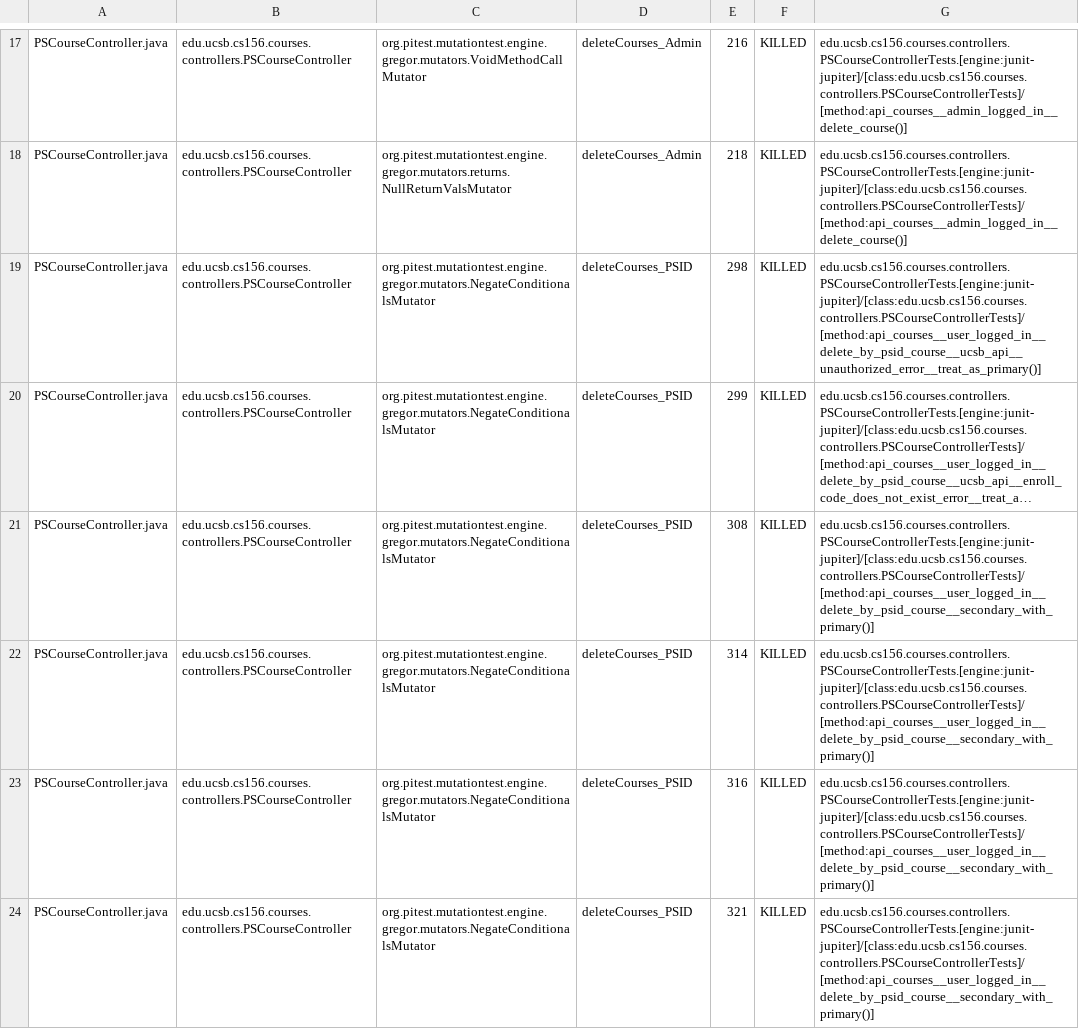
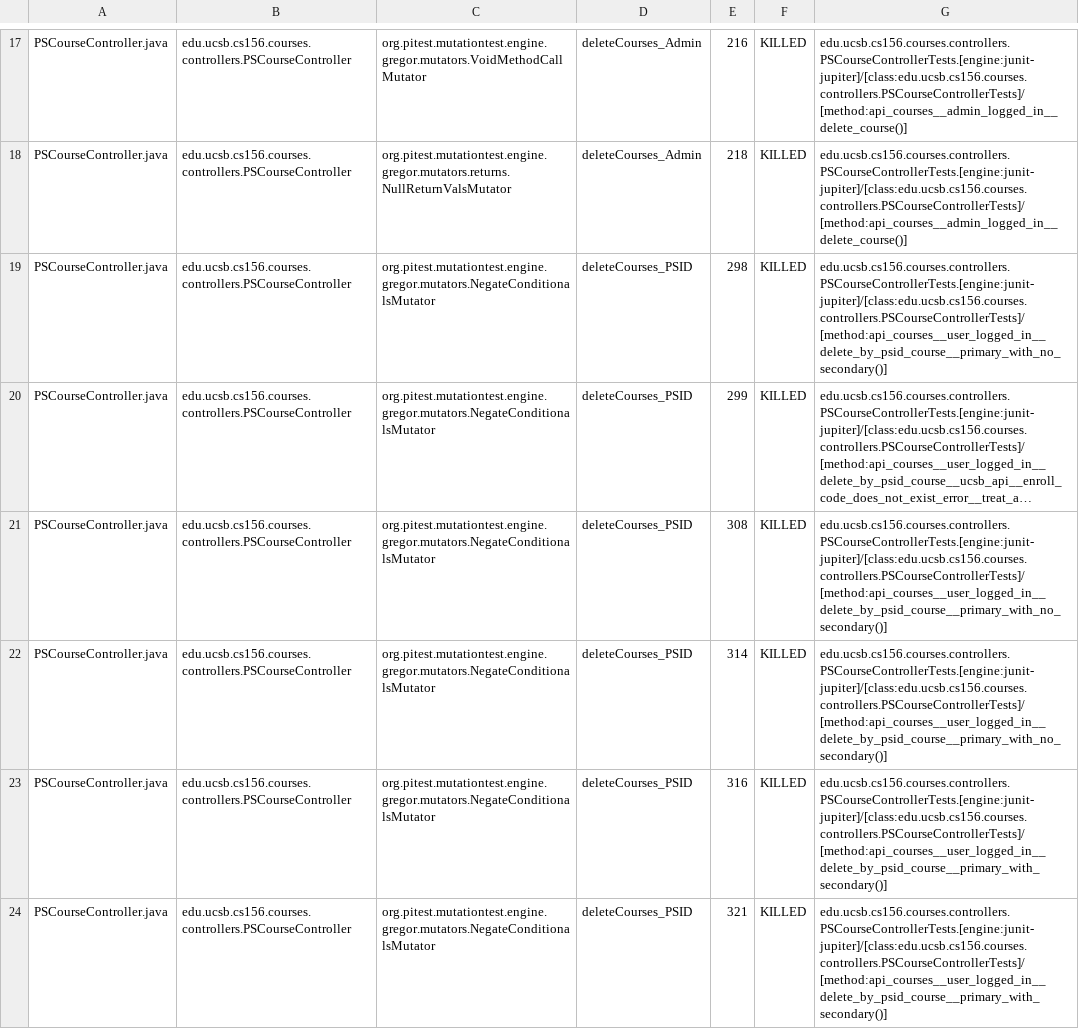
Before and after one commit to ucsb-cs156-s25/proj-courses-s25-01, a CSV file: pitest/mutations.csv, drawn as a sheet; only a part is shown, gaps mark what is left out; long unchanged cells end in …; the diff covers the shown part only; the diff names each change by its address in the sheet, - before the commit and + after, or states it on an @@ line.

Commit message:
Deploying to gh-pages from @ ucsb-cs156-s25/proj-courses-s25-01@e29016fd6404a555105f7328c88be806ac768b22 🚀

```diff
--- a/pitest/mutations.csv
+++ b/pitest/mutations.csv
-G19: edu.ucsb.cs156.courses.controllers.PSCourseControllerTests.[engine:junit-jupiter]/[class:edu.ucsb.cs156.courses.controllers.PSCourseControllerTests]/[method:api_courses__user_logged_in__delete_by_psid_course__ucsb_api__unauthorized_error__treat_as_primary()]
+G19: edu.ucsb.cs156.courses.controllers.PSCourseControllerTests.[engine:junit-jupiter]/[class:edu.ucsb.cs156.courses.controllers.PSCourseControllerTests]/[method:api_courses__user_logged_in__delete_by_psid_course__primary_with_no_secondary()]
-G21:G22: edu.ucsb.cs156.courses.controllers.PSCourseControllerTests.[engine:junit-jupiter]/[class:edu.ucsb.cs156.courses.controllers.PSCourseControllerTests]/[method:api_courses__user_logged_in__delete_by_psid_course__secondary_with_primary()]
+G21:G22: edu.ucsb.cs156.courses.controllers.PSCourseControllerTests.[engine:junit-jupiter]/[class:edu.ucsb.cs156.courses.controllers.PSCourseControllerTests]/[method:api_courses__user_logged_in__delete_by_psid_course__primary_with_no_secondary()]
-G23:G24: edu.ucsb.cs156.courses.controllers.PSCourseControllerTests.[engine:junit-jupiter]/[class:edu.ucsb.cs156.courses.controllers.PSCourseControllerTests]/[method:api_courses__user_logged_in__delete_by_psid_course__secondary_with_primary()]
+G23:G24: edu.ucsb.cs156.courses.controllers.PSCourseControllerTests.[engine:junit-jupiter]/[class:edu.ucsb.cs156.courses.controllers.PSCourseControllerTests]/[method:api_courses__user_logged_in__delete_by_psid_course__primary_with_secondary()]
```
Also changed, not shown: 1 added row, 1 removed row and 56 edited cells elsewhere in this file, 49 other files.
